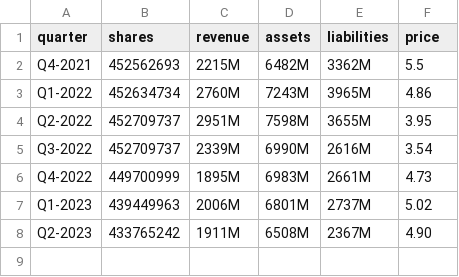
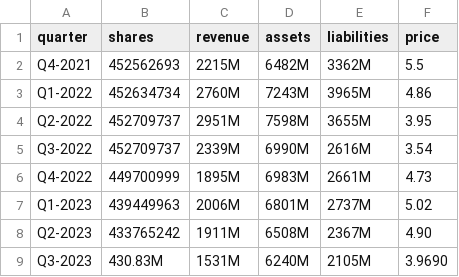
Before and after one commit to MummoSiili/osake, a CSV file: out1v.csv, drawn as a sheet.

```diff
--- a/out1v.csv
+++ b/out1v.csv
@@ -8 +8,2 @@ Q1-2023,439449963,2006M,6801M,2737M,5.02
 Q2-2023,433765242,1911M,6508M,2367M,4.90
+Q3-2023,430.83M,1531M,6240M,2105M,3.9690
```
Also changed, not shown: riot.csv, 2 other files.
